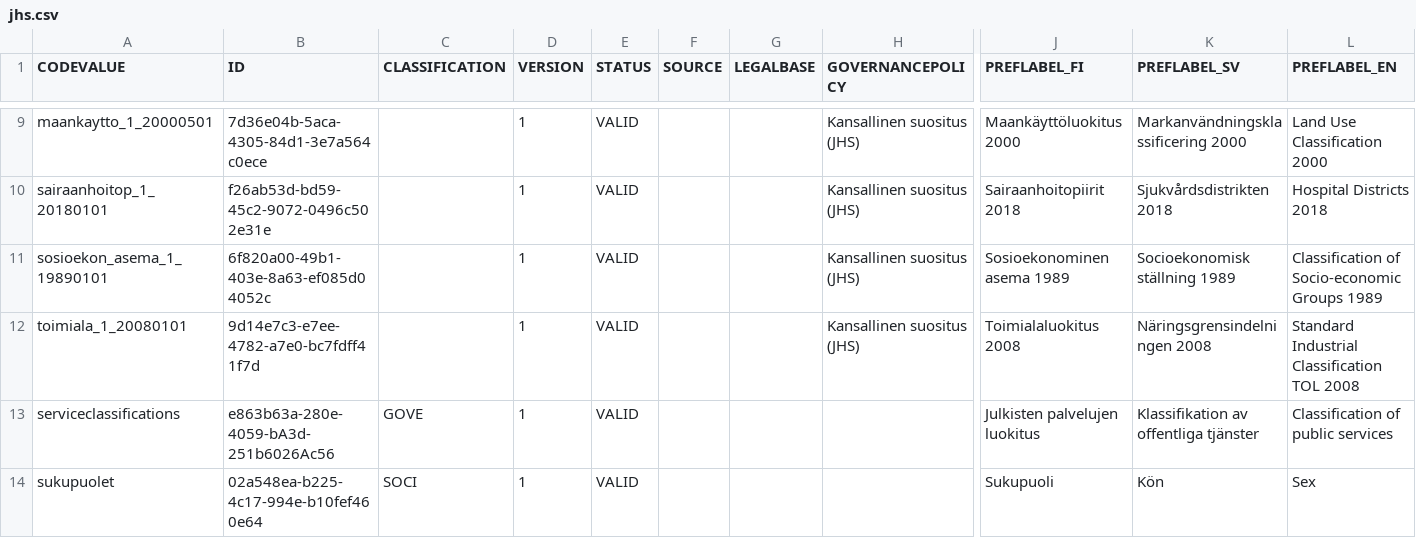
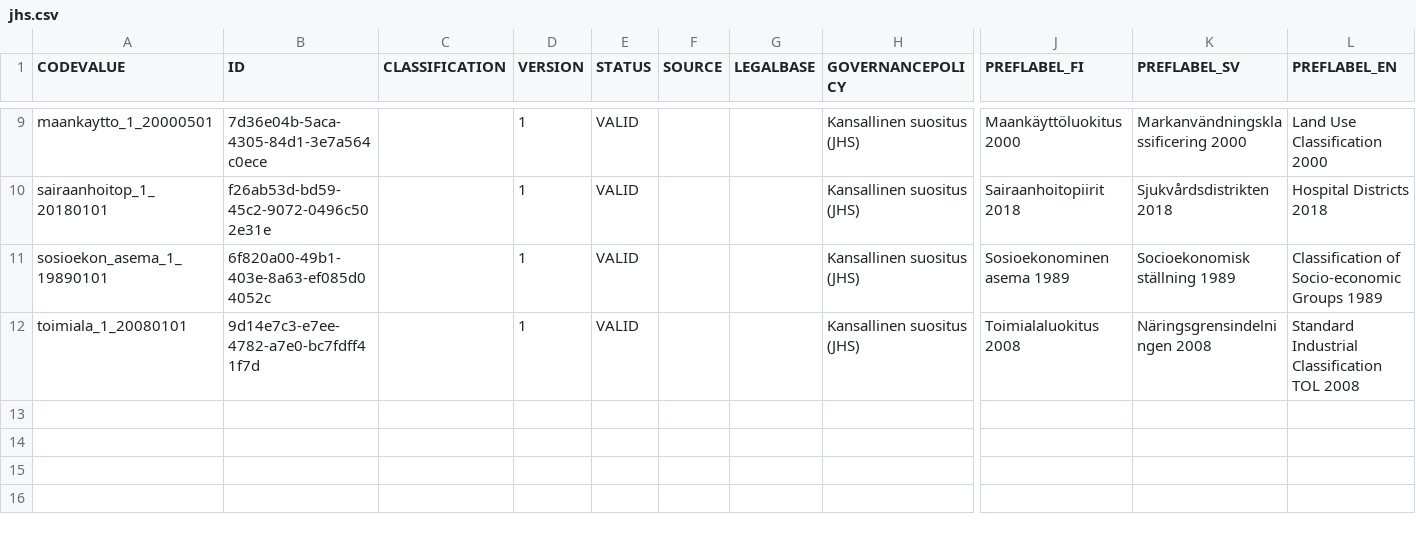
Before and after one commit to VRK-YTI/yti-codelist-content-intake-service, a CSV file: src/main/resources/codeschemes/jhs.csv, drawn as a sheet; only a part is shown, gaps mark what is left out; rows hold the shown columns only; the diff names each change by its address in the sheet, - before the commit and + after, or states it on an @@ line.

Commit message:
Removing serviceclassifications and sex code lists.

```diff
--- a/src/main/resources/codeschemes/jhs.csv
+++ b/src/main/resources/codeschemes/jhs.csv
-row 13: serviceclassifications | e863b63a-280e-4059-bA3d-251b6026Ac56 | GOVE | 1 | VALID |  |  |  | Julkisten palvelujen luokitus | Klassifikation av offentliga tjänster | Classification of public services
-row 14: sukupuolet | 02a548ea-b225-4c17-994e-b10fef460e64 | SOCI | 1 | VALID |  |  |  | Sukupuoli | Kön | Sex
```
